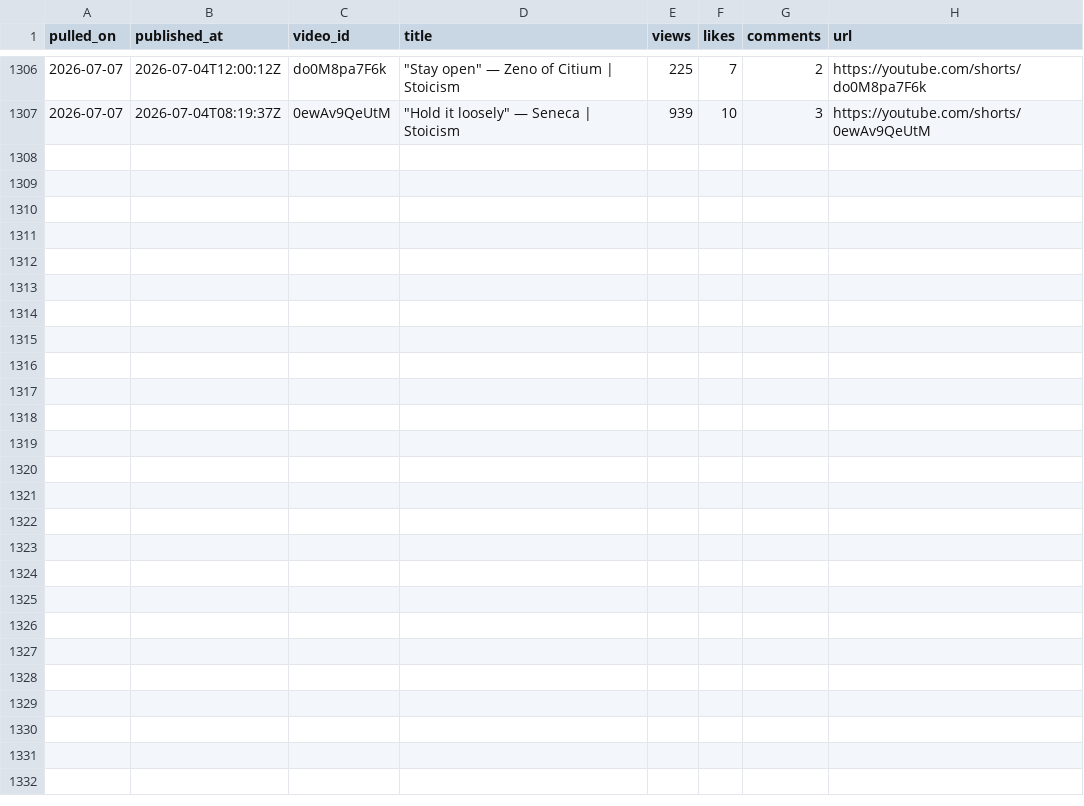
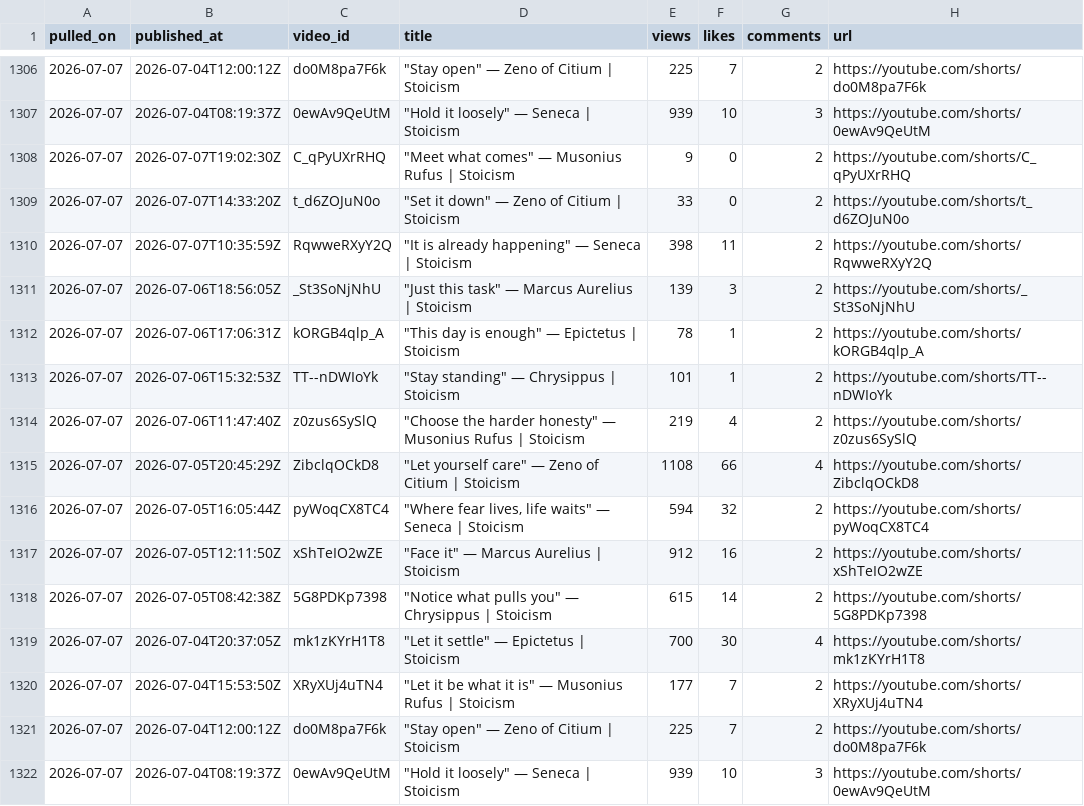
Before and after one commit to soicism2026-ex/stoic-bot, a CSV file: data/analytics.csv, drawn as a sheet; only a part is shown, gaps mark what is left out.

Commit message:
analytics: 2026-07-07

```diff
--- a/data/analytics.csv
+++ b/data/analytics.csv
@@ -1307 +1307,16 @@ pulled_on,published_at,video_id,title,views,likes,comments,url
 2026-07-07,2026-07-04T08:19:37Z,0ewAv9QeUtM,"""Hold it loosely"" — Seneca | Stoicism",939,10,3,https://youtube.com/shorts/0ewAv9QeUtM
+2026-07-07,2026-07-07T19:02:30Z,C_qPyUXrRHQ,"""Meet what comes"" — Musonius Rufus | Stoicism",9,0,2,https://youtube.com/shorts/C_qPyUXrRHQ
+2026-07-07,2026-07-07T14:33:20Z,t_d6ZOJuN0o,"""Set it down"" — Zeno of Citium | Stoicism",33,0,2,https://youtube.com/shorts/t_d6ZOJuN0o
+2026-07-07,2026-07-07T10:35:59Z,RqwweRXyY2Q,"""It is already happening"" — Seneca | Stoicism",398,11,2,https://youtube.com/shorts/RqwweRXyY2Q
+2026-07-07,2026-07-06T18:56:05Z,_St3SoNjNhU,"""Just this task"" — Marcus Aurelius | Stoicism",139,3,2,https://youtube.com/shorts/_St3SoNjNhU
+2026-07-07,2026-07-06T17:06:31Z,kORGB4qlp_A,"""This day is enough"" — Epictetus | Stoicism",78,1,2,https://youtube.com/shorts/kORGB4qlp_A
+2026-07-07,2026-07-06T15:32:53Z,TT--nDWIoYk,"""Stay standing"" — Chrysippus | Stoicism",101,1,2,https://youtube.com/shorts/TT--nDWIoYk
+2026-07-07,2026-07-06T11:47:40Z,z0zus6SySlQ,"""Choose the harder honesty"" — Musonius Rufus | Stoicism",219,4,2,https://youtube.com/shorts/z0zus6SySlQ
+2026-07-07,2026-07-05T20:45:29Z,ZibclqOCkD8,"""Let yourself care"" — Zeno of Citium | Stoicism",1108,66,4,https://youtube.com/shorts/ZibclqOCkD8
+2026-07-07,2026-07-05T16:05:44Z,pyWoqCX8TC4,"""Where fear lives, life waits"" — Seneca | Stoicism",594,32,2,https://youtube.com/shorts/pyWoqCX8TC4
+2026-07-07,2026-07-05T12:11:50Z,xShTeIO2wZE,"""Face it"" — Marcus Aurelius | Stoicism",912,16,2,https://youtube.com/shorts/xShTeIO2wZE
+2026-07-07,2026-07-05T08:42:38Z,5G8PDKp7398,"""Notice what pulls you"" — Chrysippus | Stoicism",615,14,2,https://youtube.com/shorts/5G8PDKp7398
+2026-07-07,2026-07-04T20:37:05Z,mk1zKYrH1T8,"""Let it settle"" — Epictetus | Stoicism",700,30,4,https://youtube.com/shorts/mk1zKYrH1T8
+2026-07-07,2026-07-04T15:53:50Z,XRyXUj4uTN4,"""Let it be what it is"" — Musonius Rufus | Stoicism",177,7,2,https://youtube.com/shorts/XRyXUj4uTN4
+2026-07-07,2026-07-04T12:00:12Z,do0M8pa7F6k,"""Stay open"" — Zeno of Citium | Stoicism",225,7,2,https://youtube.com/shorts/do0M8pa7F6k
+2026-07-07,2026-07-04T08:19:37Z,0ewAv9QeUtM,"""Hold it loosely"" — Seneca | Stoicism",939,10,3,https://youtube.com/shorts/0ewAv9QeUtM
```
